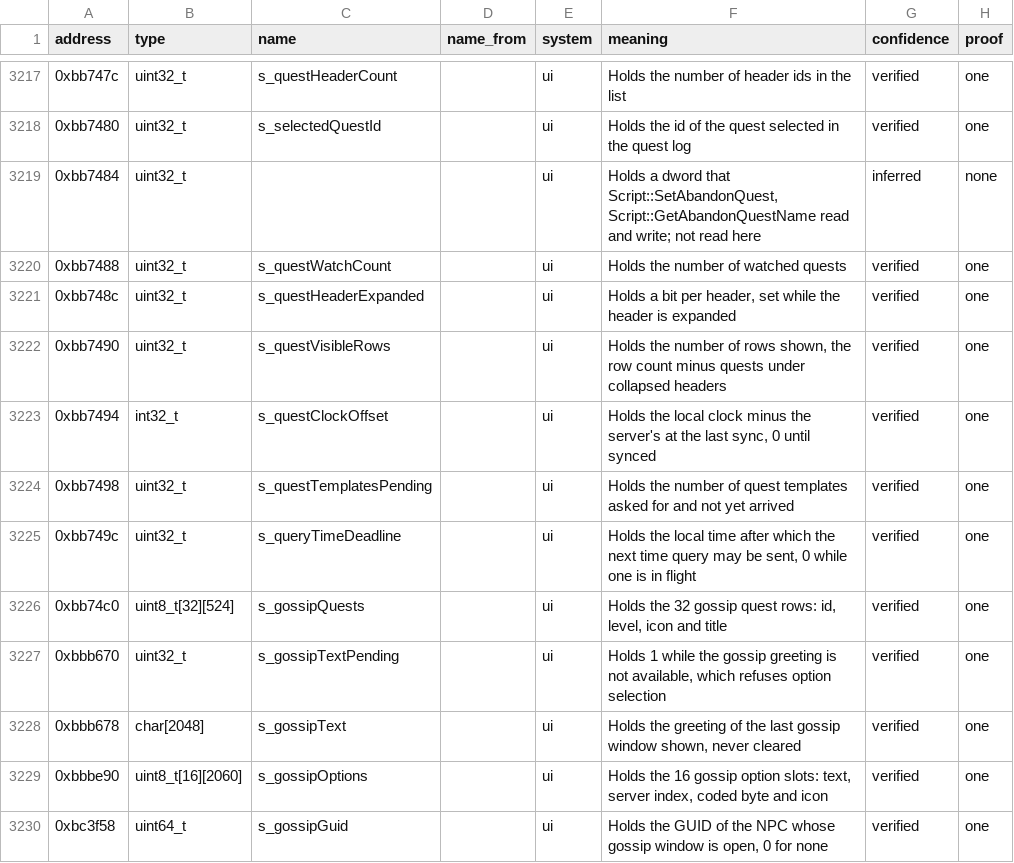
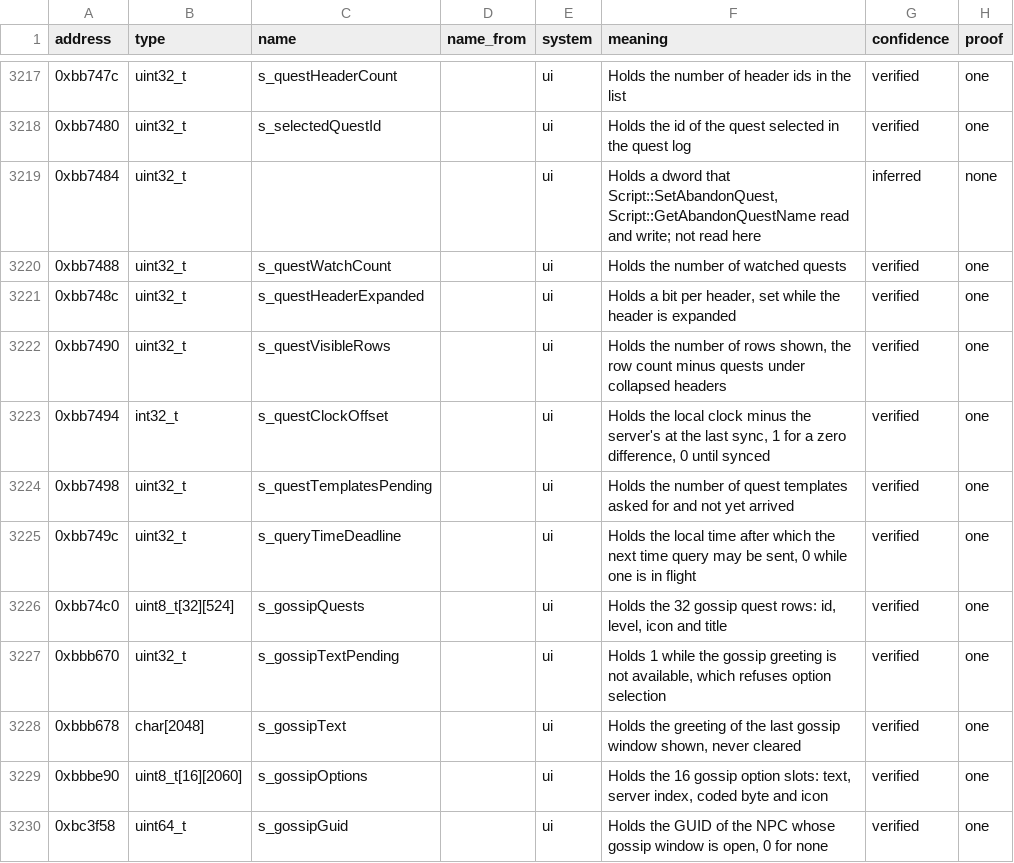
Before and after one commit to bretharte89/benilla-re, a TSV file: symbols/globals.tsv, drawn as a sheet; only a part is shown, gaps mark what is left out; the diff names each change by its address in the sheet, - before the commit and + after, or states it on an @@ line.

```diff
--- a/symbols/globals.tsv
+++ b/symbols/globals.tsv
-F3223 (meaning): …last sync, 0 until…
+F3223 (meaning): …last sync, 1 for a zero difference, 0 until…
```
Also changed, not shown: tables/opcode_entries.tsv, 4 other files.
